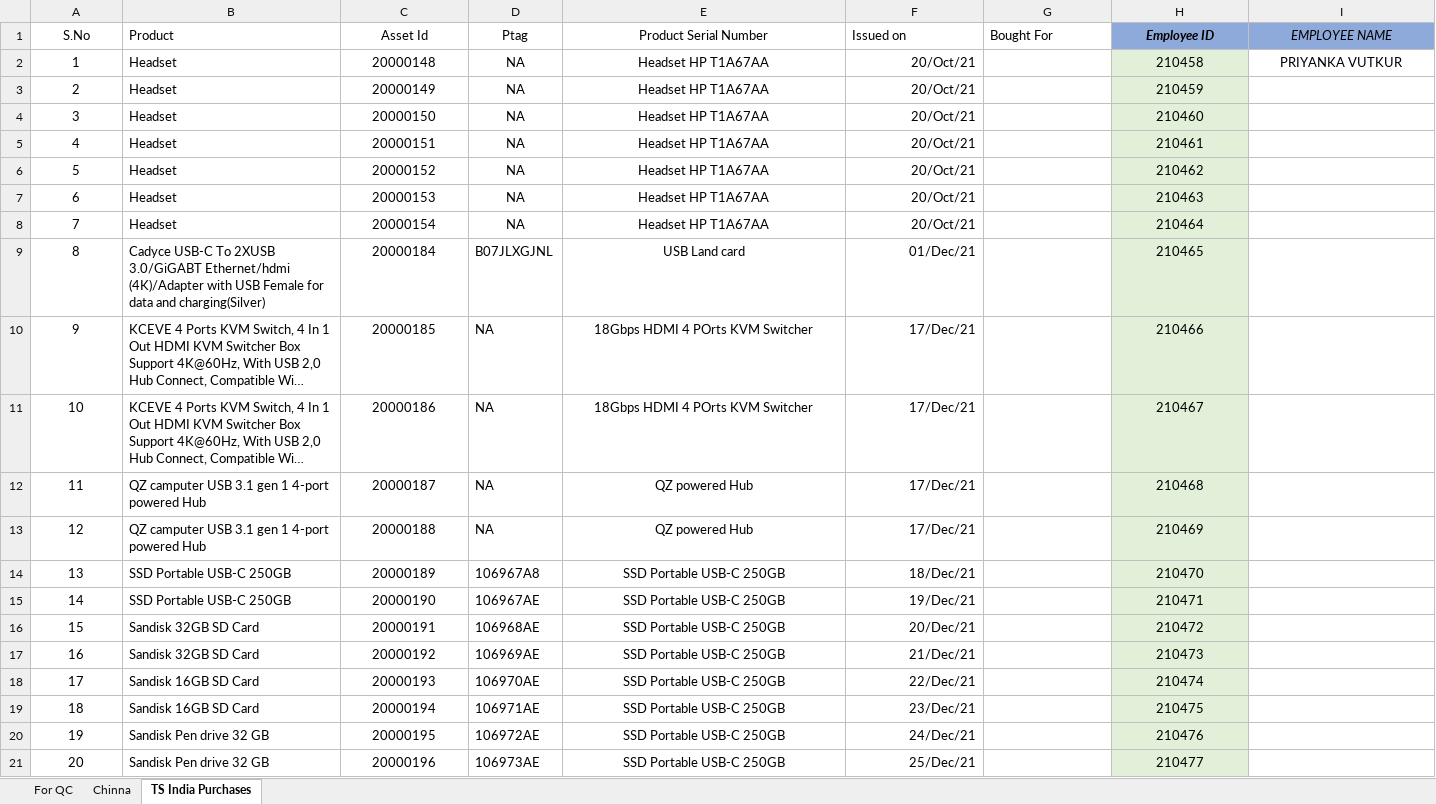
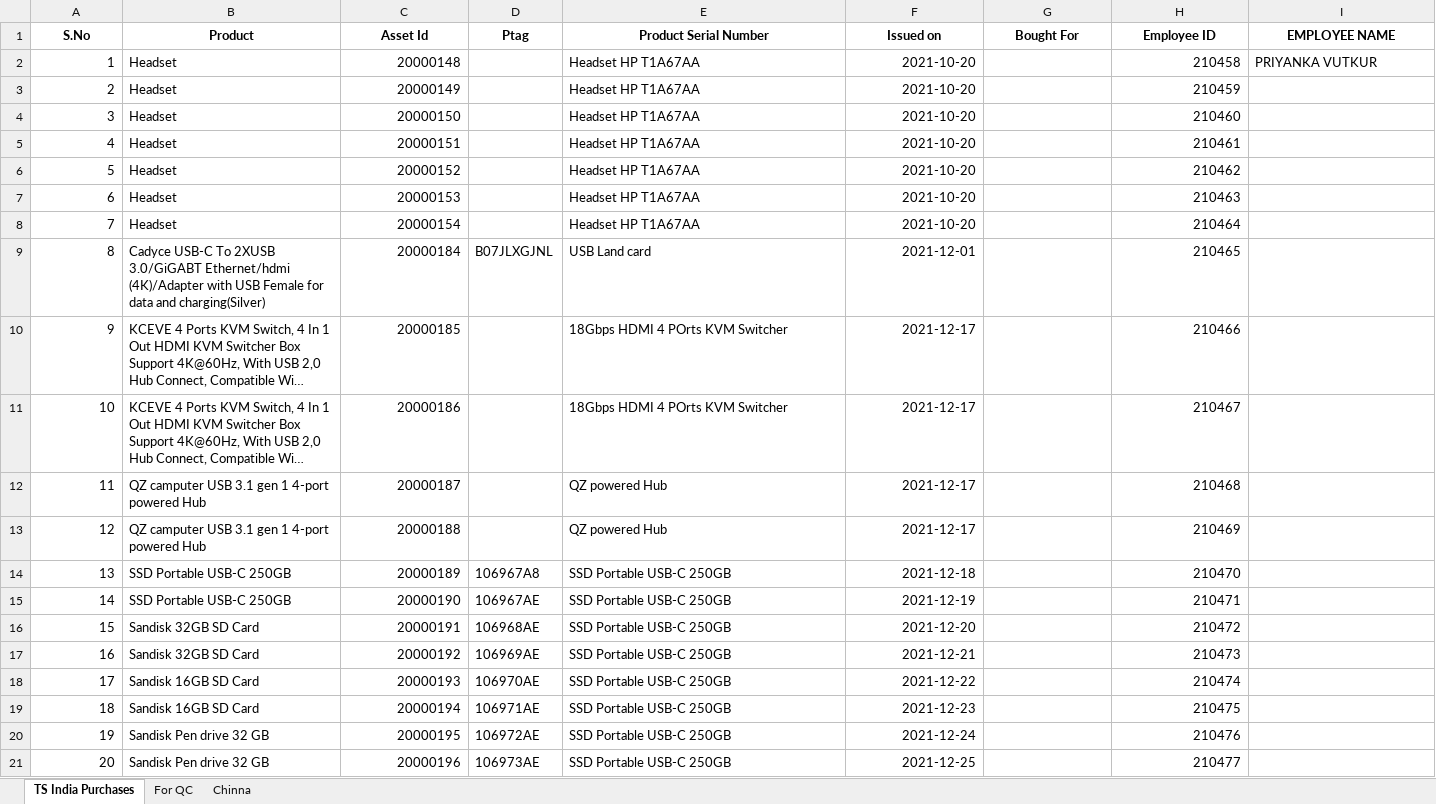
Before and after one commit to vijay995577/IT_Asset_proj, an Excel workbook: Asset data - Copy.xlsx, sheet TS India Purchases, drawn as a sheet; only a part is shown; long unchanged cells end in …; values as stored, in another font and other column widths than the file's, no borders; the diff covers the shown part only; the diff names each change by its address in the sheet, - before the commit and + after, or states it on an @@ line.

```diff
--- a/Asset data - Copy.xlsx (sheet TS India Purchases)
+++ b/Asset data - Copy.xlsx (sheet TS India Purchases)
@@ sheet tab order changed: TS India Purchases | For QC | Chinna @@
-A1:G1 bold: off
+A1:G1 bold: on
-B1 alignment: left
+B1 alignment: center
-F1:G1 alignment: left
+F1:G1 alignment: center
@@ H1:I1 fill: #8EAADB → none, italic: on → off @@
-I1 bold: off
+I1 bold: on
-A2:A21 alignment: center
+A2:A21 alignment: right
-C2:C21 alignment: center
+C2:C21 alignment: right
-D2:D8 (Ptag): NA
+D2:D8 (Ptag): (empty)
-E2:E21 alignment: center
+E2:E21 alignment: left
-F2:F8 (Issued on): 20/Oct/21
+F2:F8 (Issued on): 2021-10-20
@@ H2:H21 alignment: center → right, fill: #E2EFD9 → none @@
-I2 alignment: center
+I2 alignment: left
-F9 (Issued on): 01/Dec/21
+F9 (Issued on): 2021-12-01
-D10:D13 (Ptag): NA
+D10:D13 (Ptag): (empty)
-F10:F13 (Issued on): 17/Dec/21
+F10:F13 (Issued on): 2021-12-17
-F14 (Issued on): 18/Dec/21
+F14 (Issued on): 2021-12-18
-F15 (Issued on): 19/Dec/21
+F15 (Issued on): 2021-12-19
-F16 (Issued on): 20/Dec/21
+F16 (Issued on): 2021-12-20
-F17 (Issued on): 21/Dec/21
+F17 (Issued on): 2021-12-21
-F18 (Issued on): 22/Dec/21
+F18 (Issued on): 2021-12-22
-F19 (Issued on): 23/Dec/21
+F19 (Issued on): 2021-12-23
-F20 (Issued on): 24/Dec/21
+F20 (Issued on): 2021-12-24
-F21 (Issued on): 25/Dec/21
+F21 (Issued on): 2021-12-25
```
Also changed, not shown: cell formats elsewhere in this sheet, sheet Chinna, sheet For QC, charts or pictures, 3 other files.
